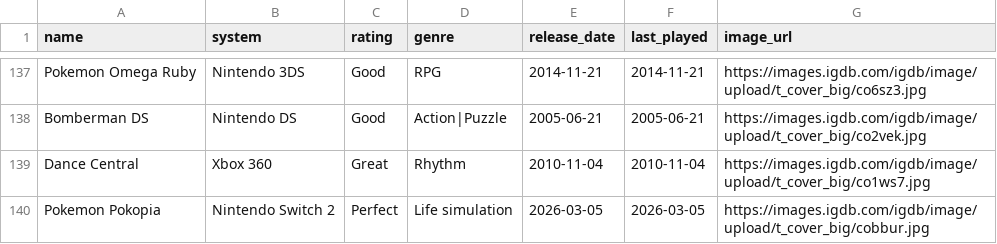
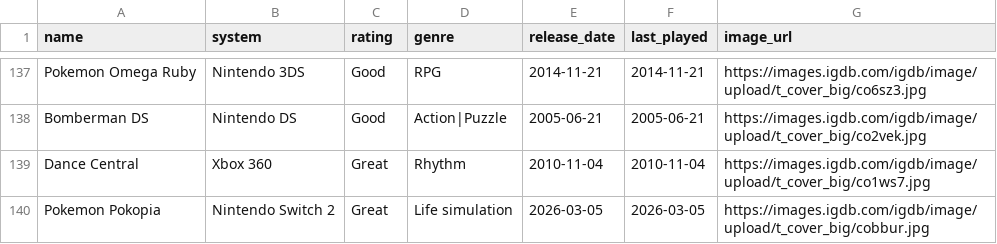
Before and after one commit to robertgrassian/personal_website, a CSV file: games.csv, drawn as a sheet; only a part is shown, gaps mark what is left out.

Commit message:
Update Pokemon Pokopia rating from Perfect to Great (#38)

```diff
--- a/games.csv
+++ b/games.csv
@@ -139,2 +139,2 @@ Bomberman DS,Nintendo DS,Good,Action|Puzzle,2005-06-21,2005-06-21,https://images
 Dance Central,Xbox 360,Great,Rhythm,2010-11-04,2010-11-04,https://images.igdb.com/igdb/image/upload/t_cover_big/co1ws7.jpg
-Pokemon Pokopia,Nintendo Switch 2,Perfect,Life simulation,2026-03-05,2026-03-05,https://images.igdb.com/igdb/image/upload/t_cover_big/cobbur.jpg
+Pokemon Pokopia,Nintendo Switch 2,Great,Life simulation,2026-03-05,2026-03-05,https://images.igdb.com/igdb/image/upload/t_cover_big/cobbur.jpg
```
